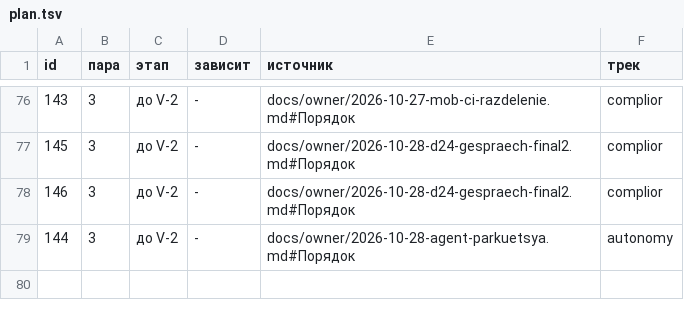
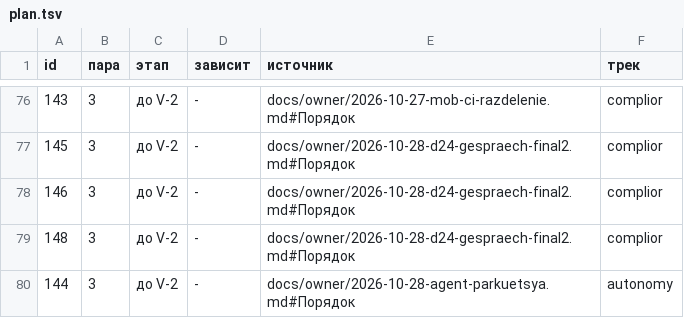
Before and after one commit to a3ka/dev-harness, a TSV file: registry/plan.tsv, drawn as a sheet; only a part is shown, gaps mark what is left out; the diff names each change by its address in the sheet, - before the commit and + after, or states it on an @@ line.

Commit message:
plan: строка 148 (D 2.4, mob, третий слот: vkladki-tabov; номер выдан механизмом) — registry/plan.tsv + блоки ROADMAP/HANDOFF
РАЗРЕШИЛ-ВЛАДЕЛЕЦ: ROADMAP.md генерируемый блок плана — строка 148 (слово владельца 2026-10-29 «да» — третий слот mob)

Слово владельца 29.10 ~19:25 UTC «да» (через консультанта): третий слот mob — vkladki-tabov (148); без строки плана wip-guard пишет WIP_UNKNOWN и не оценивает лимит mob.

```diff
--- a/registry/plan.tsv
+++ b/registry/plan.tsv
+row 79: 148 | 3 | до V-2 | - | docs/owner/2026-10-28-d24-gespraech-final2.md#Порядок | complior
```
Also changed, not shown: 2 other files.
